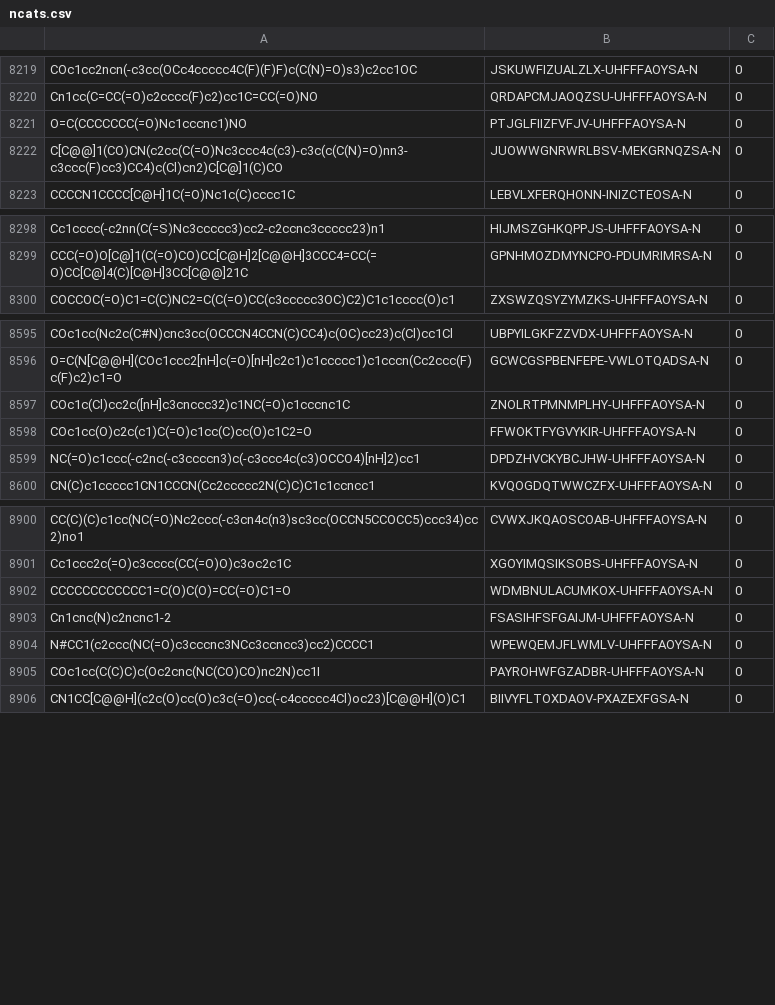
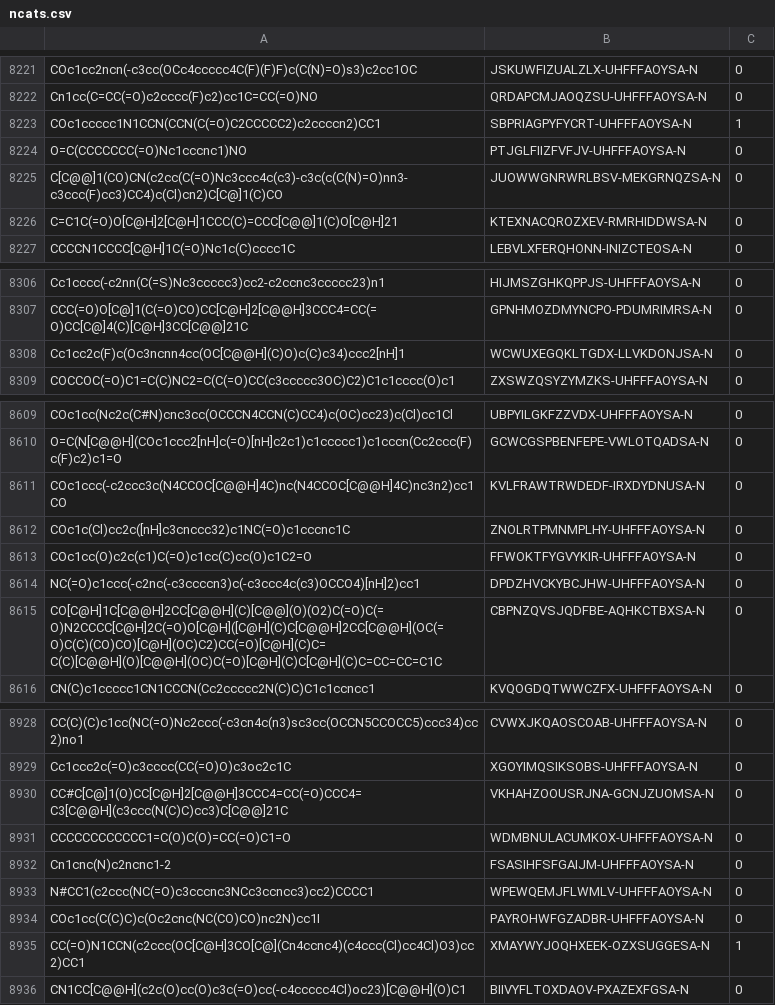
Before and after one commit to ersilia-os/model-validations, a CSV file: hERG/data/test_data/ncats.csv, drawn as a sheet; only a part is shown, gaps mark what is left out; the diff covers the shown part only.

```diff
--- a/hERG/data/test_data/ncats.csv
+++ b/hERG/data/test_data/ncats.csv
@@ -8220,4 +8222,6 @@ COc1cc2ncn(-c3cc(OCc4ccccc4C(F)(F)F)c(C(N)=O)s3)c2cc1OC,JSKUWFIZUALZLX-UHFFFAOYS
 Cn1cc(C=CC(=O)c2cccc(F)c2)cc1C=CC(=O)NO,QRDAPCMJAOQZSU-UHFFFAOYSA-N,0
+COc1ccccc1N1CCN(CCN(C(=O)C2CCCCC2)c2ccccn2)CC1,SBPRIAGPYFYCRT-UHFFFAOYSA-N,1
 O=C(CCCCCCC(=O)Nc1cccnc1)NO,PTJGLFIIZFVFJV-UHFFFAOYSA-N,0
 C[C@@]1(CO)CN(c2cc(C(=O)Nc3ccc4c(c3)-c3c(c(C(N)=O)nn3-c3ccc(F)cc3)CC4)c(Cl)cn2)C[C@]1(C)CO,JUOWWGNRWRLBSV-MEKGRNQZSA-N,0
+C=C1C(=O)O[C@H]2[C@H]1CCC(C)=CCC[C@@]1(C)O[C@H]21,KTEXNACQROZXEV-RMRHIDDWSA-N,0
 CCCCN1CCCC[C@H]1C(=O)Nc1c(C)cccc1C,LEBVLXFERQHONN-INIZCTEOSA-N,0
@@ -8299,2 +8307,3 @@ Cc1cccc(-c2nn(C(=S)Nc3ccccc3)cc2-c2ccnc3ccccc23)n1,HIJMSZGHKQPPJS-UHFFFAOYSA-N,0
 CCC(=O)O[C@]1(C(=O)CO)CC[C@H]2[C@@H]3CCC4=CC(=O)CC[C@]4(C)[C@H]3CC[C@@]21C,GPNHMOZDMYNCPO-PDUMRIMRSA-N,0
+Cc1cc2c(F)c(Oc3ncnn4cc(OC[C@@H](C)O)c(C)c34)ccc2[nH]1,WCWUXEGQKLTGDX-LLVKDONJSA-N,0
 COCCOC(=O)C1=C(C)NC2=C(C(=O)CC(c3ccccc3OC)C2)C1c1cccc(O)c1,ZXSWZQSYZYMZKS-UHFFFAOYSA-N,0
@@ -8596,2 +8610,3 @@ COc1cc(Nc2c(C#N)cnc3cc(OCCCN4CCN(C)CC4)c(OC)cc23)c(Cl)cc1Cl,UBPYILGKFZZVDX-UHFFF
 O=C(N[C@@H](COc1ccc2[nH]c(=O)[nH]c2c1)c1ccccc1)c1cccn(Cc2ccc(F)c(F)c2)c1=O,GCWCGSPBENFEPE-VWLOTQADSA-N,0
+COc1ccc(-c2ccc3c(N4CCOC[C@@H]4C)nc(N4CCOC[C@@H]4C)nc3n2)cc1CO,KVLFRAWTRWDEDF-IRXDYDNUSA-N,0
 COc1c(Cl)cc2c([nH]c3cnccc32)c1NC(=O)c1cccnc1C,ZNOLRTPMNMPLHY-UHFFFAOYSA-N,0
@@ -8599,2 +8614,3 @@ COc1cc(O)c2c(c1)C(=O)c1cc(C)cc(O)c1C2=O,FFWOKTFYGVYKIR-UHFFFAOYSA-N,0
 NC(=O)c1ccc(-c2nc(-c3ccccn3)c(-c3ccc4c(c3)OCCO4)[nH]2)cc1,DPDZHVCKYBCJHW-UHFFFAOYSA-N,0
+CO[C@H]1C[C@@H]2CC[C@@H](C)[C@@](O)(O2)C(=O)C(=O)N2CCCC[C@H]2C(=O)O[C@H]([C@H](C)C[C@@H]2CC[C@@H](OC(=O)C(C)(CO)CO)[C@H](OC)C2)CC(=O)[C@H](C)C=C(C)[C@@H](O)[C@@H](OC)C(=O)[C@H](C)C[C@H](C)C=CC=CC=C1C,CBPNZQVSJQDFBE-AQHKCTBXSA-N,0
 CN(C)c1ccccc1CN1CCCN(Cc2ccccc2N(C)C)C1c1ccncc1,KVQOGDQTWWCZFX-UHFFFAOYSA-N,0
@@ -8901,2 +8929,3 @@ CC(C)(C)c1cc(NC(=O)Nc2ccc(-c3cn4c(n3)sc3cc(OCCN5CCOCC5)ccc34)cc2)no1,CVWXJKQAOSC
 Cc1ccc2c(=O)c3cccc(CC(=O)O)c3oc2c1C,XGOYIMQSIKSOBS-UHFFFAOYSA-N,0
+CC#C[C@]1(O)CC[C@H]2[C@@H]3CCC4=CC(=O)CCC4=C3[C@@H](c3ccc(N(C)C)cc3)C[C@@]21C,VKHAHZOOUSRJNA-GCNJZUOMSA-N,0
 CCCCCCCCCCCC1=C(O)C(O)=CC(=O)C1=O,WDMBNULACUMKOX-UHFFFAOYSA-N,0
@@ -8905,2 +8934,3 @@ N#CC1(c2ccc(NC(=O)c3cccnc3NCc3ccncc3)cc2)CCCC1,WPEWQEMJFLWMLV-UHFFFAOYSA-N,0
 COc1cc(C(C)C)c(Oc2cnc(NC(CO)CO)nc2N)cc1I,PAYROHWFGZADBR-UHFFFAOYSA-N,0
+CC(=O)N1CCN(c2ccc(OC[C@H]3CO[C@](Cn4ccnc4)(c4ccc(Cl)cc4Cl)O3)cc2)CC1,XMAYWYJOQHXEEK-OZXSUGGESA-N,1
 CN1CC[C@@H](c2c(O)cc(O)c3c(=O)cc(-c4ccccc4Cl)oc23)[C@@H](O)C1,BIIVYFLTOXDAOV-PXAZEXFGSA-N,0
```
Also changed, not shown: 26 added rows and 1 removed row elsewhere in this file, hERG/data/model_datasets/eos30f3_processed.csv, 9 other files.
